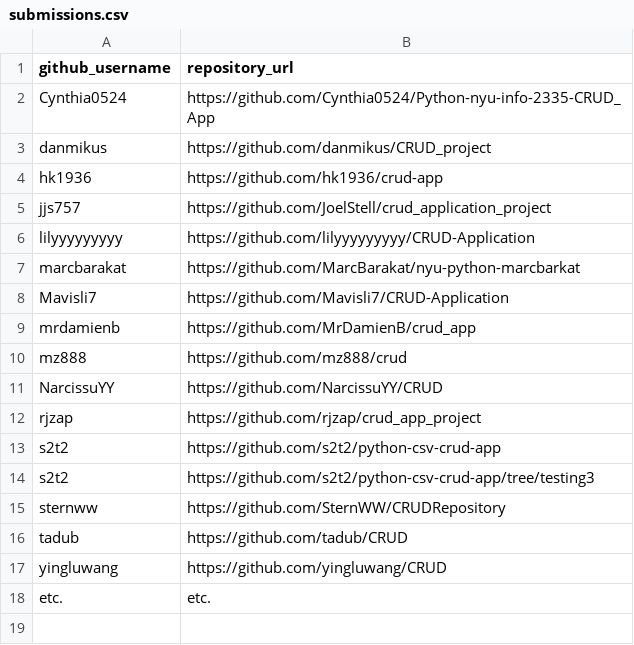
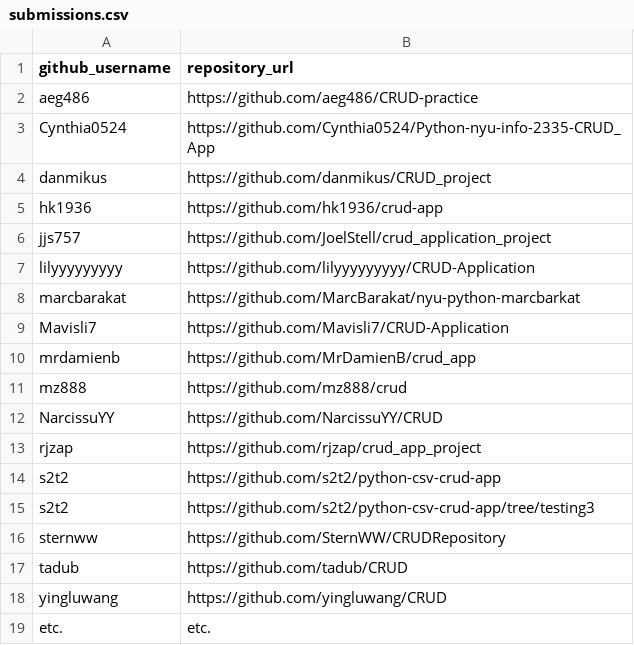
Before and after one commit to prof-rossetti/nyu-info-2335-201706, a CSV file: projects/crud-app/submissions.csv, drawn as a sheet; the diff names each change by its address in the sheet, - before the commit and + after, or states it on an @@ line.

Commit message:
Update submissions.csv

```diff
--- a/projects/crud-app/submissions.csv
+++ b/projects/crud-app/submissions.csv
+row 2: aeg486 | https://github.com/aeg486/CRUD-practice
```
